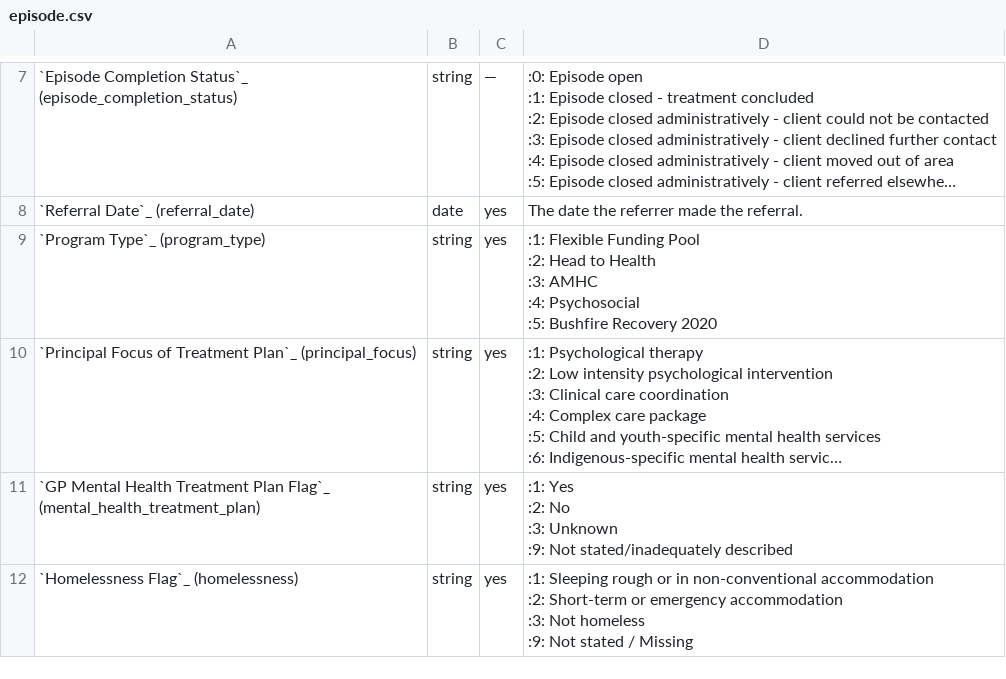
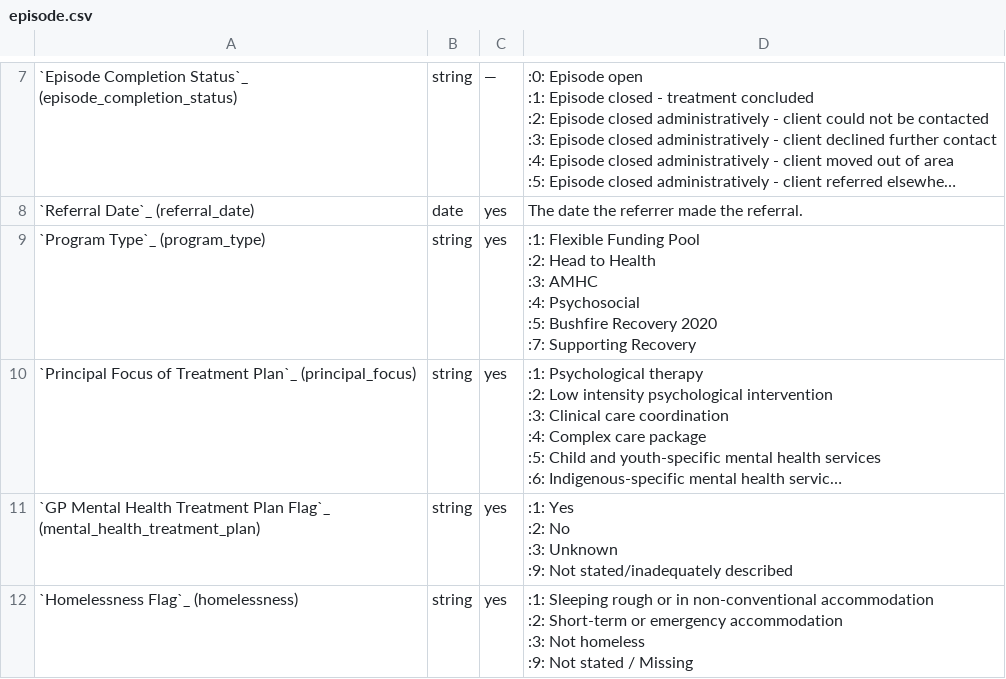
Before and after one commit to logicly-au/pmhc-mds-spec, a CSV file: doc/record/episode.csv, drawn as a sheet; only a part is shown, gaps mark what is left out; long unchanged cells end in …; ↵ is a line break in a cell; the diff names each change by its address in the sheet, - before the commit and + after, or states it on an @@ line.

```diff
--- a/doc/record/episode.csv
+++ b/doc/record/episode.csv
-D9: …Recovery 2020
+D9: …Recovery 2020 ↵ :7: Supporting Recovery
```
Also changed, not shown: doc/record/intake.csv, doc/record/service-contact.csv, 7 other files.
